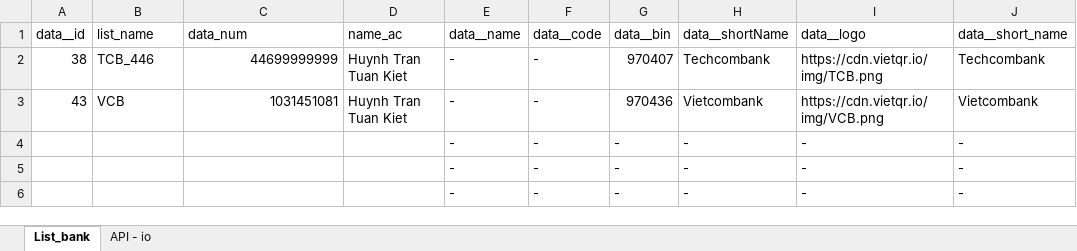
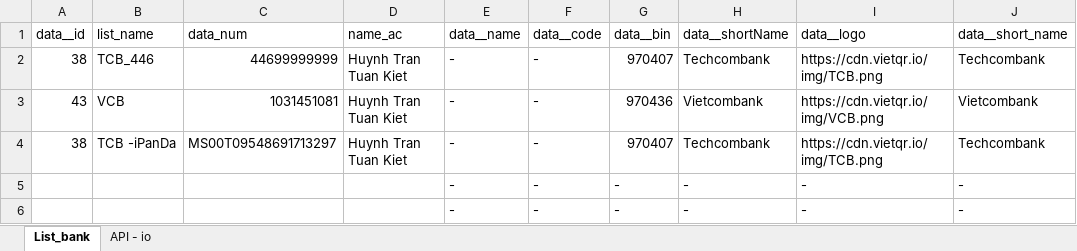
Before and after one commit to kiethtt-105/qr_bank, an Excel workbook: VietQR.xlsx, sheet List_bank, drawn as a sheet; only a part is shown; values as stored, in another font and other column widths than the file's, no borders; removed rows and columns are numbered as before the commit, all else as after; the diff names each change by its address in the sheet, - before the commit and + after, or states it on an @@ line.

Commit message:
Add files via upload

```diff
--- a/VietQR.xlsx (sheet List_bank)
+++ b/VietQR.xlsx (sheet List_bank)
-row 4:  |  |  |  | - | - | - | - | - | -
+row 4: 38 | TCB -iPanDa | MS00T09548691713297 | Huynh Tran Tuan Kiet | - | - | 970407 | Techcombank | https://cdn.vietqr.io/img/TCB.png | Techcombank
```
